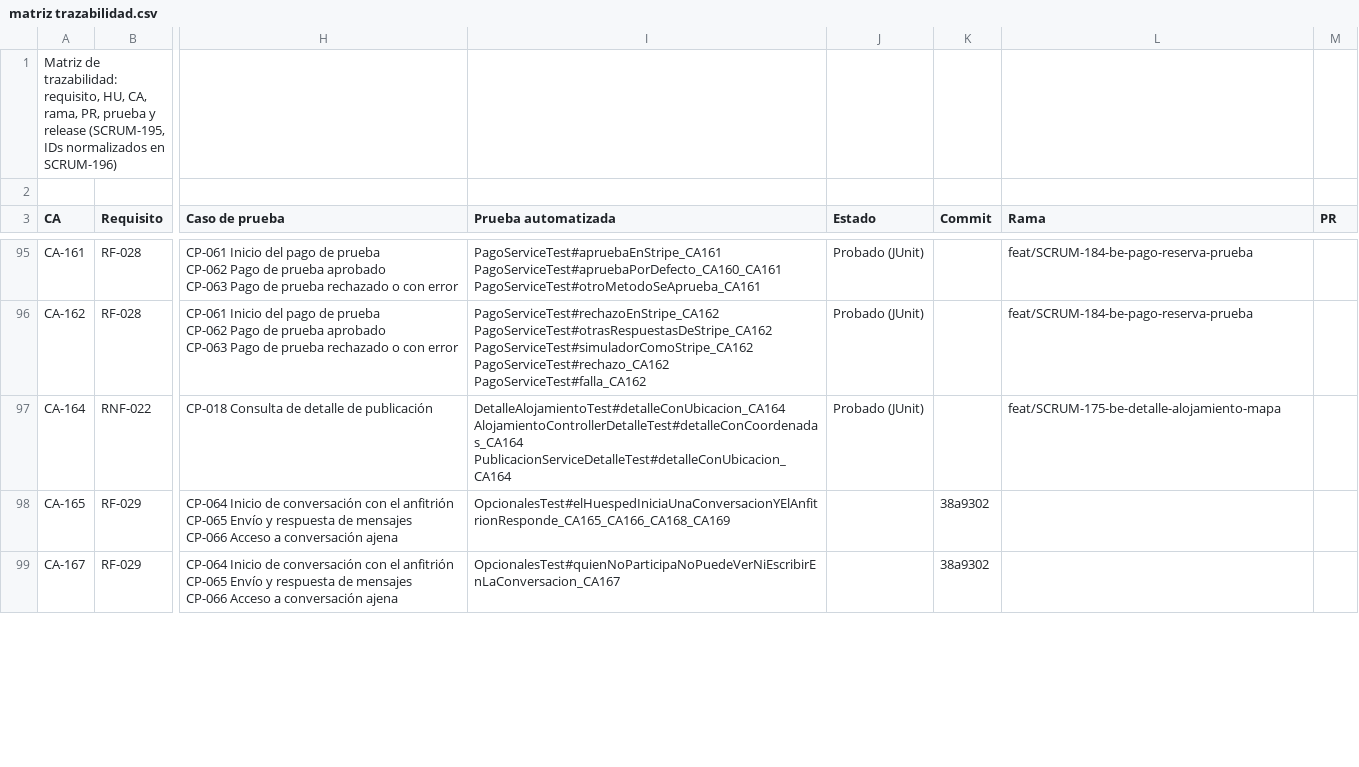
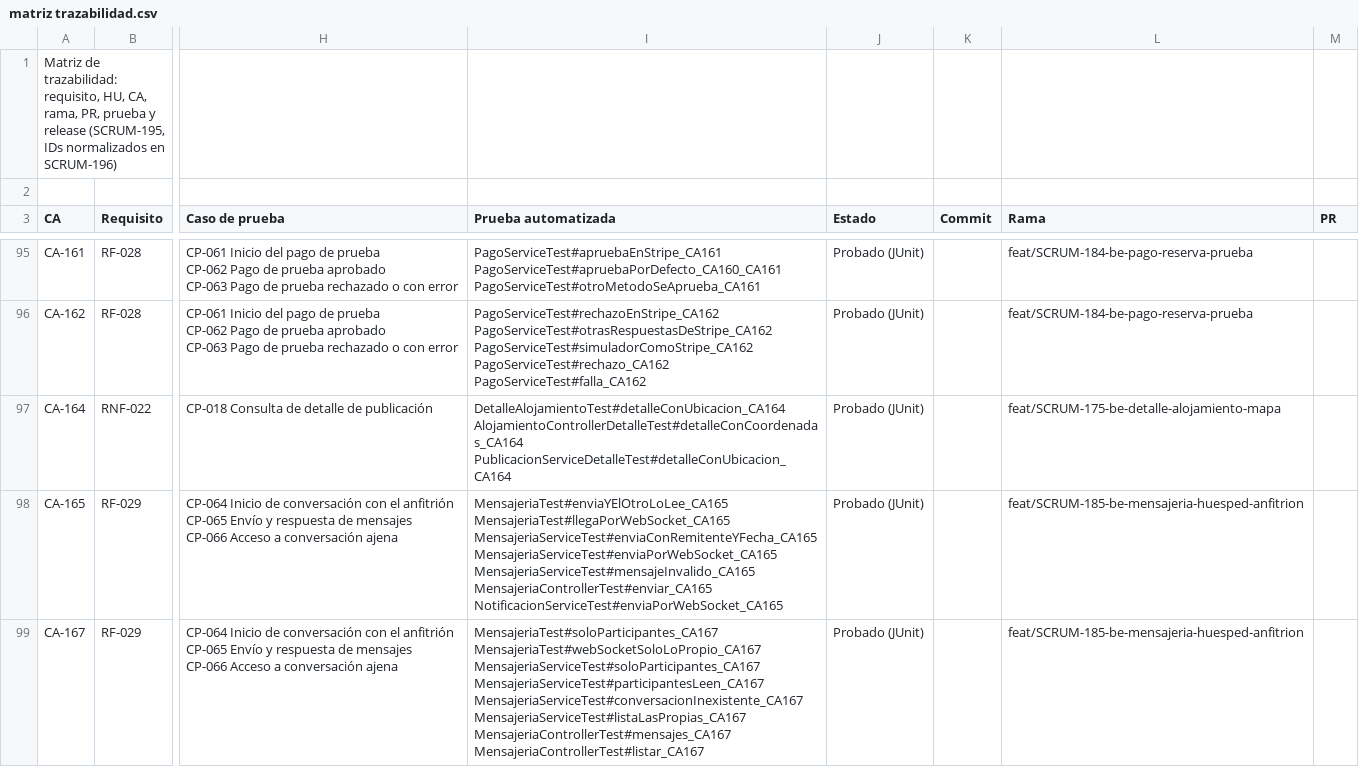
Before and after one commit to Estallados/MarketplaceAlojamientosInversionesLR, a CSV file: docs/traceability/matriz trazabilidad.csv, drawn as a sheet; only a part is shown, gaps mark what is left out; ↵ is a line break in a cell; the diff covers the shown part only; the diff names each change by its address in the sheet, - before the commit and + after, or states it on an @@ line.

Commit message:
[SCRUM-185] [BE] HU-28 Mensajería entre huésped y anfitrión (#55)
Se agrega la mensajería entre huésped y anfitrión. El huésped inicia o retoma una conversación desde el alojamiento y solo los dos participantes pueden verla y escribir. Cada mensaje genera una notificación y llega en tiempo real por WebSocket. Incluye pruebas de CA-165, CA-167 y CA-169 y la matriz actualizada.

Co-authored-by: kevx2705 <kevinalexandertunare2007@gmail.com>

```diff
--- a/docs/traceability/matriz trazabilidad.csv
+++ b/docs/traceability/matriz trazabilidad.csv
-I98 (Prueba automatizada): OpcionalesTest#elHuespedIniciaUnaConversacionYElAnfitrionResponde_CA165_CA166_CA168_CA169
+I98 (Prueba automatizada): MensajeriaTest#enviaYElOtroLoLee_CA165 ↵ MensajeriaTest#llegaPorWebSocket_CA165 ↵ MensajeriaServiceTest#enviaConRemitenteYFecha_CA165 ↵ MensajeriaServiceTest#enviaPorWebSocket_CA165 ↵ MensajeriaServiceTest#mensajeInvalido_CA165 ↵ MensajeriaControllerTest#enviar_CA165 ↵ NotificacionServiceTest#enviaPorWebSocket_CA165
-J98:J99 (Estado): (empty)
+J98:J99 (Estado): Probado (JUnit)
-K98:K99 (Commit): 38a9302
+K98:K99 (Commit): (empty)
-L98:L99 (Rama): (empty)
+L98:L99 (Rama): feat/SCRUM-185-be-mensajeria-huesped-anfitrion
-I99 (Prueba automatizada): OpcionalesTest#quienNoParticipaNoPuedeVerNiEscribirEnLaConversacion_CA167
+I99 (Prueba automatizada): MensajeriaTest#soloParticipantes_CA167 ↵ MensajeriaTest#webSocketSoloLoPropio_CA167 ↵ MensajeriaServiceTest#soloParticipantes_CA167 ↵ MensajeriaServiceTest#participantesLeen_CA167 ↵ MensajeriaServiceTest#conversacionInexistente_CA167 ↵ MensajeriaServiceTest#listaLasPropias_CA167 ↵ MensajeriaControllerTest#mensajes_CA167 ↵ MensajeriaControllerTest#listar_CA167
```
Also changed, not shown: 4 edited cells elsewhere in this file, 18 other files.
